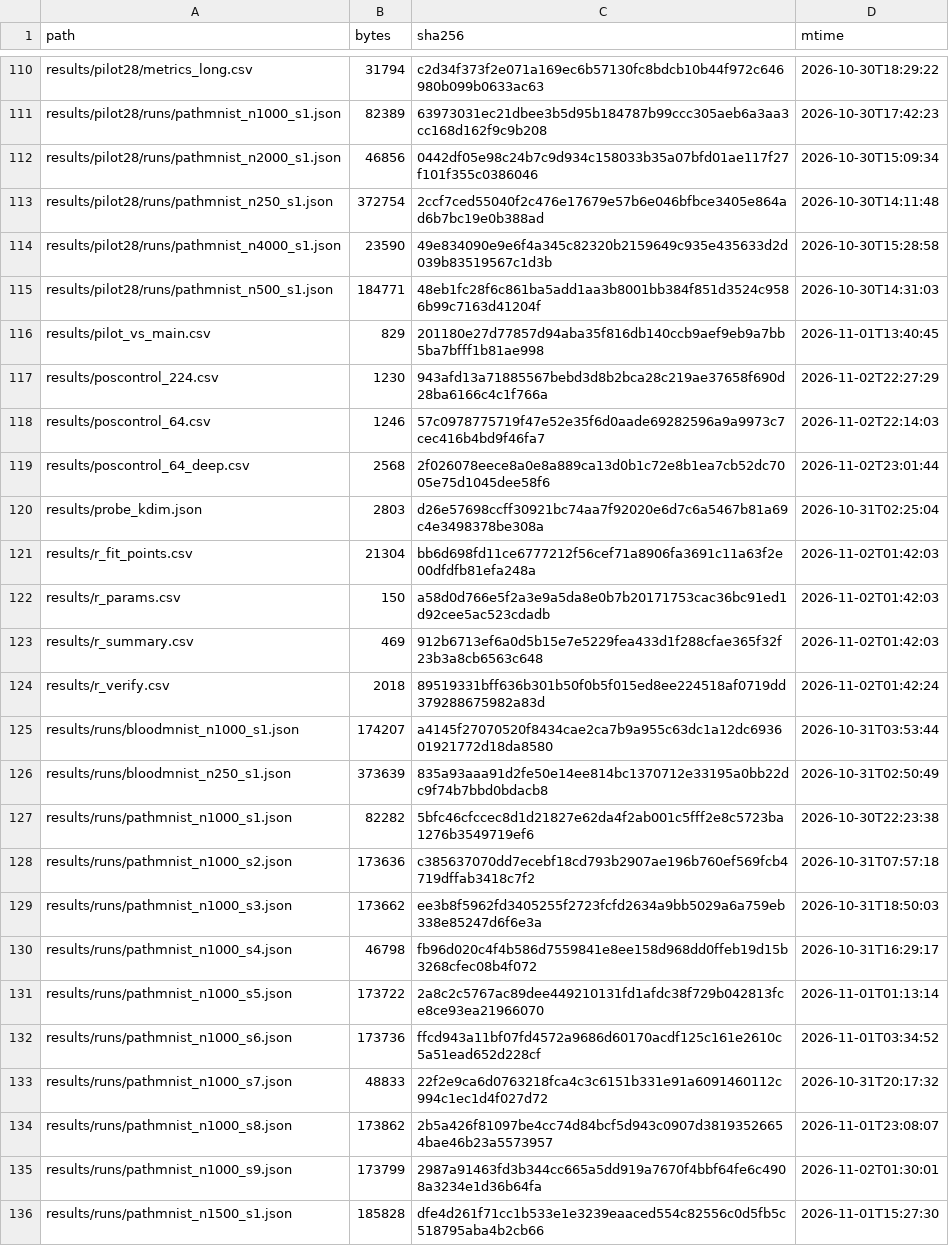
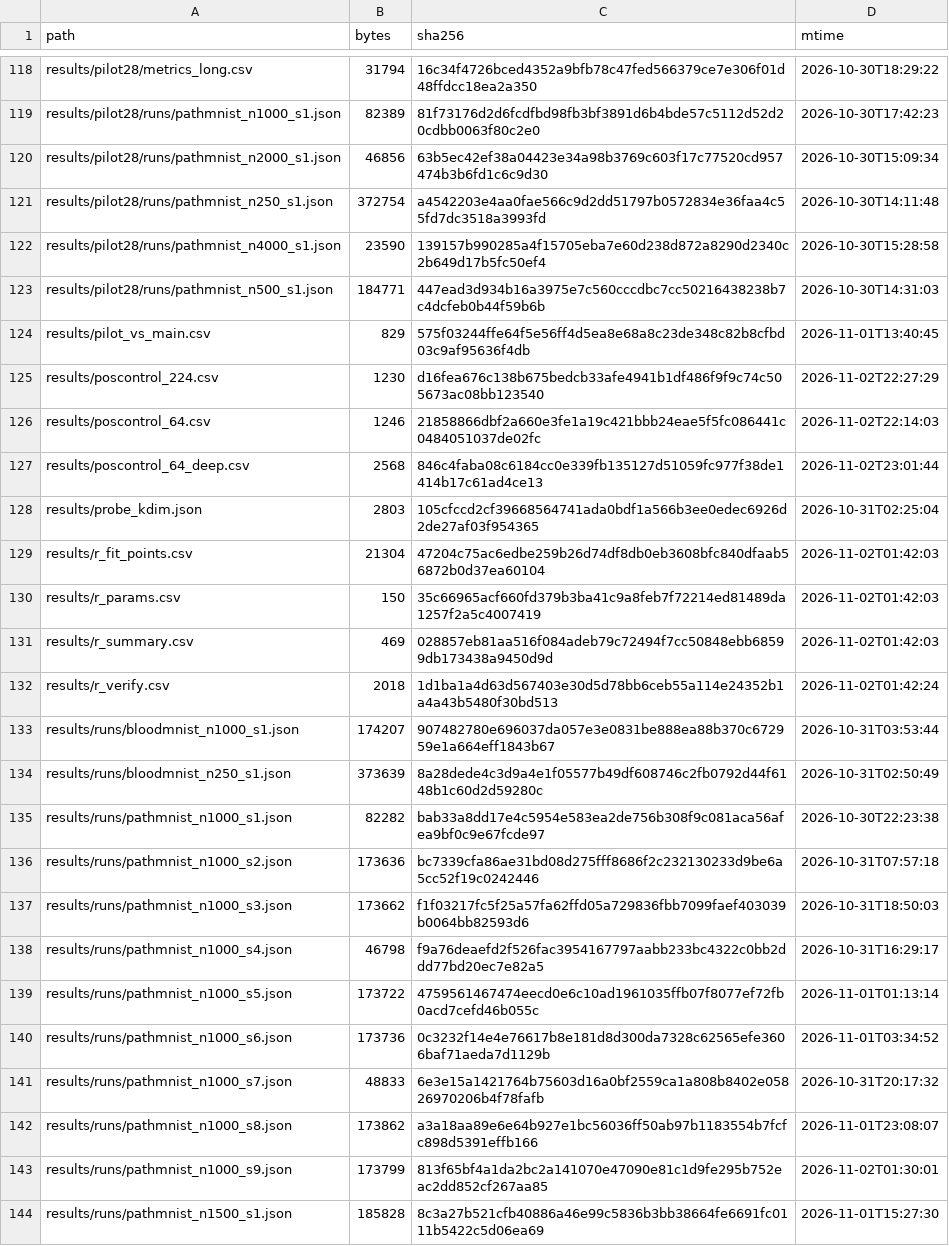
Before and after one commit to wyw-yy/medmem-law, a CSV file: results/manifest.csv, drawn as a sheet; only a part is shown, gaps mark what is left out; addresses are those after the commit; the diff covers the shown part only; the diff names each change by its address in the sheet, - before the commit and + after, or states it on an @@ line.

```diff
--- a/results/manifest.csv
+++ b/results/manifest.csv
-C118 (sha256): c2d34f373f2e071a169ec6b57130fc8bdcb10b44f972c646980b099b0633ac63
+C118 (sha256): 16c34f4726bced4352a9bfb78c47fed566379ce7e306f01d48ffdcc18ea2a350
-C119 (sha256): 63973031ec21dbee3b5d95b184787b99ccc305aeb6a3aa3cc168d162f9c9b208
+C119 (sha256): 81f73176d2d6fcdfbd98fb3bf3891d6b4bde57c5112d52d20cdbb0063f80c2e0
-C120 (sha256): 0442df05e98c24b7c9d934c158033b35a07bfd01ae117f27f101f355c0386046
+C120 (sha256): 63b5ec42ef38a04423e34a98b3769c603f17c77520cd957474b3b6fd1c6c9d30
-C121 (sha256): 2ccf7ced55040f2c476e17679e57b6e046bfbce3405e864ad6b7bc19e0b388ad
+C121 (sha256): a4542203e4aa0fae566c9d2dd51797b0572834e36faa4c55fd7dc3518a3993fd
-C122 (sha256): 49e834090e9e6f4a345c82320b2159649c935e435633d2d039b83519567c1d3b
+C122 (sha256): 139157b990285a4f15705eba7e60d238d872a8290d2340c2b649d17b5fc50ef4
-C123 (sha256): 48eb1fc28f6c861ba5add1aa3b8001bb384f851d3524c9586b99c7163d41204f
+C123 (sha256): 447ead3d934b16a3975e7c560cccdbc7cc50216438238b7c4dcfeb0b44f59b6b
-C124 (sha256): 201180e27d77857d94aba35f816db140ccb9aef9eb9a7bb5ba7bfff1b81ae998
+C124 (sha256): 575f03244ffe64f5e56ff4d5ea8e68a8c23de348c82b8cfbd03c9af95636f4db
-C125 (sha256): 943afd13a71885567bebd3d8b2bca28c219ae37658f690d28ba6166c4c1f766a
+C125 (sha256): d16fea676c138b675bedcb33afe4941b1df486f9f9c74c505673ac08bb123540
-C126 (sha256): 57c0978775719f47e52e35f6d0aade69282596a9a9973c7cec416b4bd9f46fa7
+C126 (sha256): 21858866dbf2a660e3fe1a19c421bbb24eae5f5fc086441c0484051037de02fc
-C127 (sha256): 2f026078eece8a0e8a889ca13d0b1c72e8b1ea7cb52dc7005e75d1045dee58f6
+C127 (sha256): 846c4faba08c6184cc0e339fb135127d51059fc977f38de1414b17c61ad4ce13
-C128 (sha256): d26e57698ccff30921bc74aa7f92020e6d7c6a5467b81a69c4e3498378be308a
+C128 (sha256): 105cfccd2cf39668564741ada0bdf1a566b3ee0edec6926d2de27af03f954365
-C129 (sha256): bb6d698fd11ce6777212f56cef71a8906fa3691c11a63f2e00dfdfb81efa248a
+C129 (sha256): 47204c75ac6edbe259b26d74df8db0eb3608bfc840dfaab56872b0d37ea60104
-C130 (sha256): a58d0d766e5f2a3e9a5da8e0b7b20171753cac36bc91ed1d92cee5ac523cdadb
+C130 (sha256): 35c66965acf660fd379b3ba41c9a8feb7f72214ed81489da1257f2a5c4007419
-C131 (sha256): 912b6713ef6a0d5b15e7e5229fea433d1f288cfae365f32f23b3a8cb6563c648
+C131 (sha256): 028857eb81aa516f084adeb79c72494f7cc50848ebb68599db173438a9450d9d
-C132 (sha256): 89519331bff636b301b50f0b5f015ed8ee224518af0719dd379288675982a83d
+C132 (sha256): 1d1ba1a4d63d567403e30d5d78bb6ceb55a114e24352b1a4a43b5480f30bd513
-C133 (sha256): a4145f27070520f8434cae2ca7b9a955c63dc1a12dc693601921772d18da8580
+C133 (sha256): 907482780e696037da057e3e0831be888ea88b370c672959e1a664eff1843b67
-C134 (sha256): 835a93aaa91d2fe50e14ee814bc1370712e33195a0bb22dc9f74b7bbd0bdacb8
+C134 (sha256): 8a28dede4c3d9a4e1f05577b49df608746c2fb0792d44f6148b1c60d2d59280c
-C135 (sha256): 5bfc46cfccec8d1d21827e62da4f2ab001c5fff2e8c5723ba1276b3549719ef6
+C135 (sha256): bab33a8dd17e4c5954e583ea2de756b308f9c081aca56afea9bf0c9e67fcde97
-C136 (sha256): c385637070dd7ecebf18cd793b2907ae196b760ef569fcb4719dffab3418c7f2
+C136 (sha256): bc7339cfa86ae31bd08d275fff8686f2c232130233d9be6a5cc52f19c0242446
-C137 (sha256): ee3b8f5962fd3405255f2723fcfd2634a9bb5029a6a759eb338e85247d6f6e3a
+C137 (sha256): f1f03217fc5f25a57fa62ffd05a729836fbb7099faef403039b0064bb82593d6
-C138 (sha256): fb96d020c4f4b586d7559841e8ee158d968dd0ffeb19d15b3268cfec08b4f072
+C138 (sha256): f9a76deaefd2f526fac3954167797aabb233bc4322c0bb2ddd77bd20ec7e82a5
-C139 (sha256): 2a8c2c5767ac89dee449210131fd1afdc38f729b042813fce8ce93ea21966070
+C139 (sha256): 4759561467474eecd0e6c10ad1961035ffb07f8077ef72fb0acd7cefd46b055c
-C140 (sha256): ffcd943a11bf07fd4572a9686d60170acdf125c161e2610c5a51ead652d228cf
+C140 (sha256): 0c3232f14e4e76617b8e181d8d300da7328c62565efe3606baf71aeda7d1129b
-C141 (sha256): 22f2e9ca6d0763218fca4c3c6151b331e91a6091460112c994c1ec1d4f027d72
+C141 (sha256): 6e3e15a1421764b75603d16a0bf2559ca1a808b8402e05826970206b4f78fafb
-C142 (sha256): 2b5a426f81097be4cc74d84bcf5d943c0907d38193526654bae46b23a5573957
+C142 (sha256): a3a18aa89e6e64b927e1bc56036ff50ab97b1183554b7fcfc898d5391effb166
-C143 (sha256): 2987a91463fd3b344cc665a5dd919a7670f4bbf64fe6c4908a3234e1d36b64fa
+C143 (sha256): 813f65bf4a1da2bc2a141070e47090e81c1d9fe295b752eac2dd852cf267aa85
-C144 (sha256): dfe4d261f71cc1b533e1e3239eaaced554c82556c0d5fb5c518795aba4b2cb66
+C144 (sha256): 8c3a27b521cfb40886a46e99c5836b3bb38664fe6691fc0111b5422c5d06ea69
```
Also changed, not shown: 10 added rows and 66 edited cells elsewhere in this file, 3 other files.
